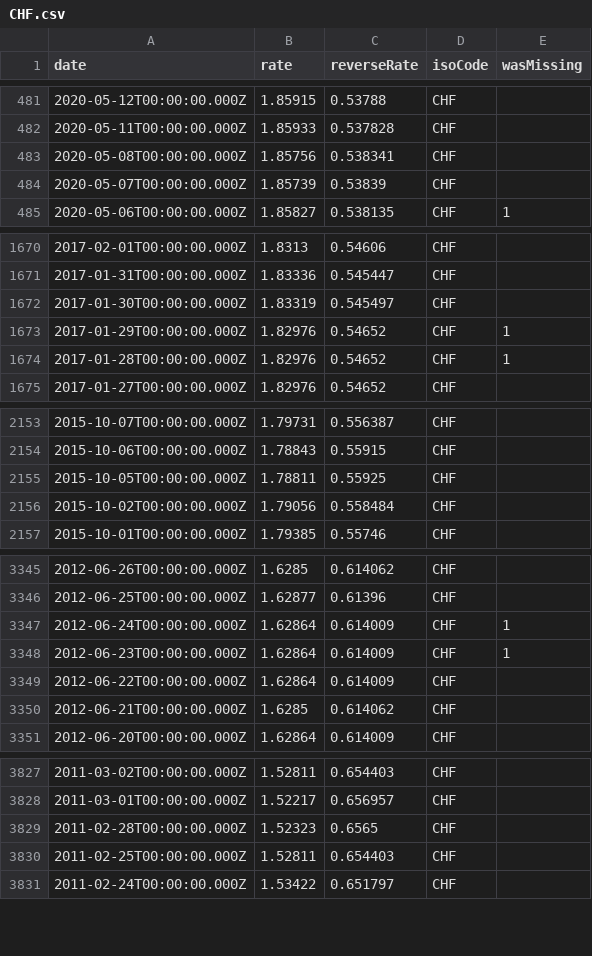
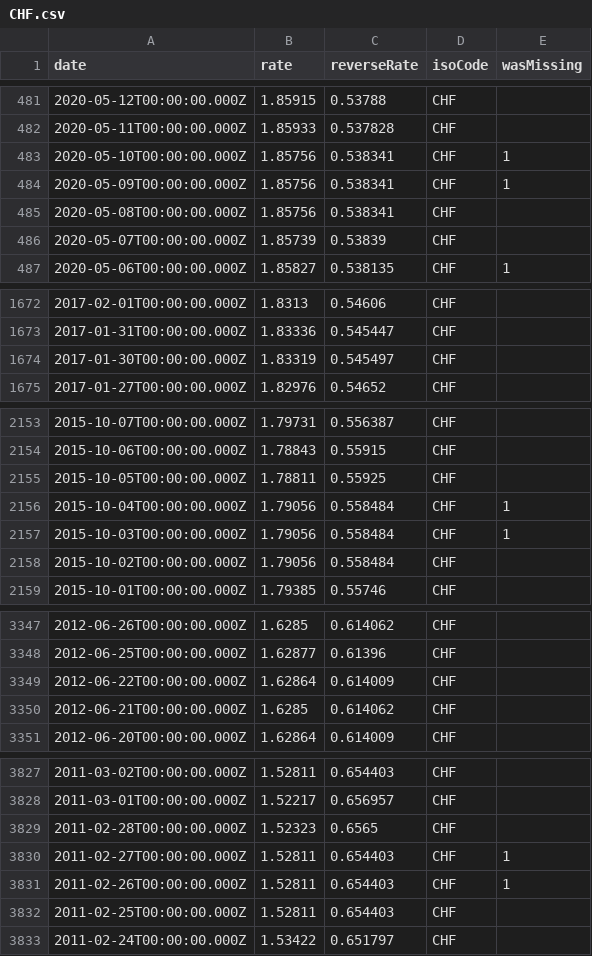
Before and after one commit to LubomirGeorgiev/bnb-currency-exchange-rates, a CSV file: data/CHF.csv, drawn as a sheet; only a part is shown, gaps mark what is left out; removed rows and columns are numbered as before the commit, all else as after; the diff covers the shown part only; the diff names each change by its address in the sheet, - before the commit and + after, or states it on an @@ line.

```diff
--- a/data/CHF.csv
+++ b/data/CHF.csv
+row 483: 2020-05-10T00:00:00.000Z | 1.85756 | 0.538341 | CHF | 1
+row 484: 2020-05-09T00:00:00.000Z | 1.85756 | 0.538341 | CHF | 1
-row 1673: 2017-01-29T00:00:00.000Z | 1.82976 | 0.54652 | CHF | 1
-row 1674: 2017-01-28T00:00:00.000Z | 1.82976 | 0.54652 | CHF | 1
+row 2156: 2015-10-04T00:00:00.000Z | 1.79056 | 0.558484 | CHF | 1
+row 2157: 2015-10-03T00:00:00.000Z | 1.79056 | 0.558484 | CHF | 1
-row 3347: 2012-06-24T00:00:00.000Z | 1.62864 | 0.614009 | CHF | 1
-row 3348: 2012-06-23T00:00:00.000Z | 1.62864 | 0.614009 | CHF | 1
+row 3830: 2011-02-27T00:00:00.000Z | 1.52811 | 0.654403 | CHF | 1
+row 3831: 2011-02-26T00:00:00.000Z | 1.52811 | 0.654403 | CHF | 1
```
Also changed, not shown: 4 added rows and 4 removed rows elsewhere in this file, data/CAD.csv, data/DKK.csv, 39 other files.
